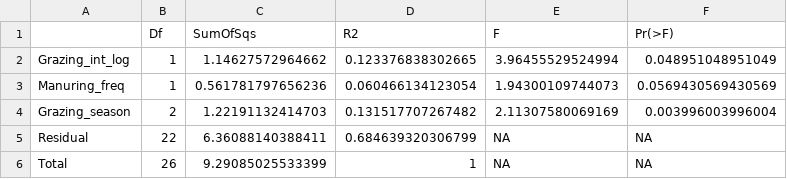
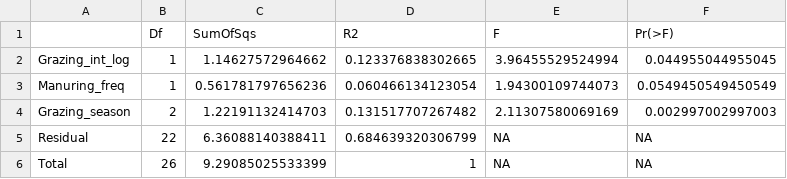
Before and after one commit to oksanabuzh/Panoara_nature_value_grasslands, a CSV file: results/PERMANOVA_Experiment.csv, drawn as a sheet.

```diff
--- a/results/PERMANOVA_Experiment.csv
+++ b/results/PERMANOVA_Experiment.csv
@@ -1,5 +1,5 @@
 "","Df","SumOfSqs","R2","F","Pr(>F)"
-"Grazing_int_log",1,1.14627572964662,0.123376838302665,3.96455529524994,0.048951048951049
-"Manuring_freq",1,0.561781797656236,0.060466134123054,1.94300109744073,0.0569430569430569
-"Grazing_season",2,1.22191132414703,0.131517707267482,2.11307580069169,0.003996003996004
+"Grazing_int_log",1,1.14627572964662,0.123376838302665,3.96455529524994,0.044955044955045
+"Manuring_freq",1,0.561781797656236,0.060466134123054,1.94300109744073,0.0549450549450549
+"Grazing_season",2,1.22191132414703,0.131517707267482,2.11307580069169,0.002997002997003
 "Residual",22,6.36088140388411,0.684639320306799,NA,NA
```
Also changed, not shown: data/Divers_LandUse_Soil_Variables.csv, data/NMDS_data.csv, 16 other files.
